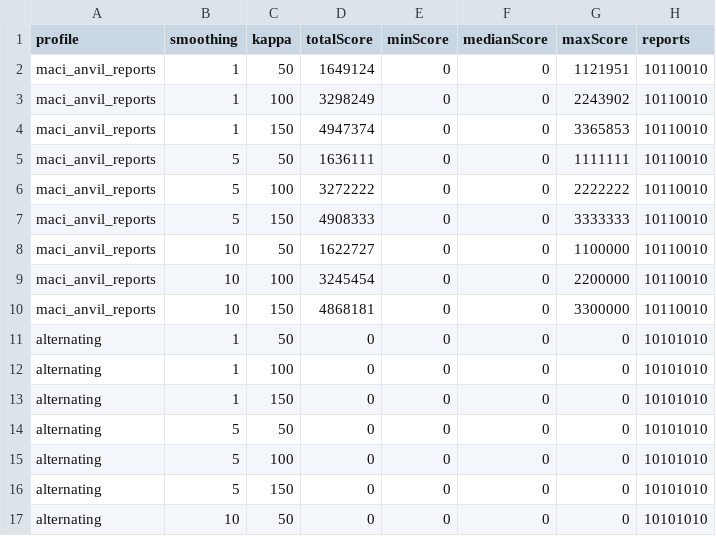
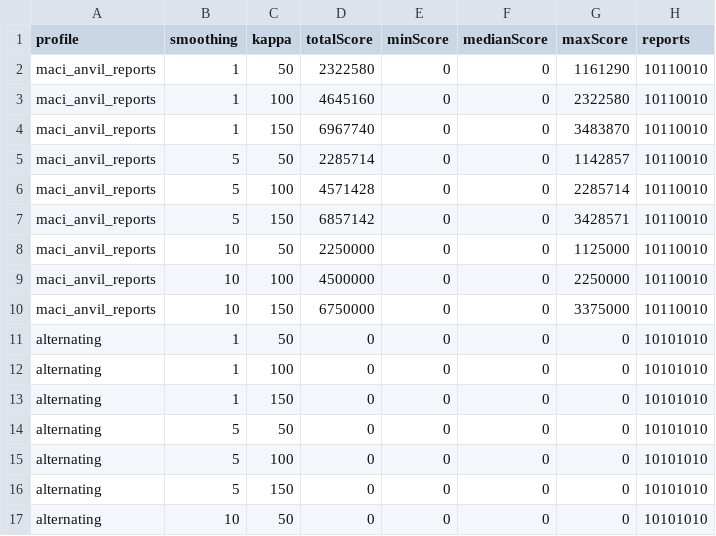
Before and after one commit to shlee-lab/zk-peer-incentive, a CSV file: experiments/reward-evaluation/data/reward_sensitivity.csv, drawn as a sheet; only a part is shown; the diff covers the shown part only.

```diff
--- a/experiments/reward-evaluation/data/reward_sensitivity.csv
+++ b/experiments/reward-evaluation/data/reward_sensitivity.csv
@@ -1,11 +1,11 @@
 profile,smoothing,kappa,totalScore,minScore,medianScore,maxScore,reports
-maci_anvil_reports,1,50,1649124,0,0,1121951,10110010
-maci_anvil_reports,1,100,3298249,0,0,2243902,10110010
-maci_anvil_reports,1,150,4947374,0,0,3365853,10110010
-maci_anvil_reports,5,50,1636111,0,0,1111111,10110010
-maci_anvil_reports,5,100,3272222,0,0,2222222,10110010
-maci_anvil_reports,5,150,4908333,0,0,3333333,10110010
-maci_anvil_reports,10,50,1622727,0,0,1100000,10110010
-maci_anvil_reports,10,100,3245454,0,0,2200000,10110010
-maci_anvil_reports,10,150,4868181,0,0,3300000,10110010
+maci_anvil_reports,1,50,2322580,0,0,1161290,10110010
+maci_anvil_reports,1,100,4645160,0,0,2322580,10110010
+maci_anvil_reports,1,150,6967740,0,0,3483870,10110010
+maci_anvil_reports,5,50,2285714,0,0,1142857,10110010
+maci_anvil_reports,5,100,4571428,0,0,2285714,10110010
+maci_anvil_reports,5,150,6857142,0,0,3428571,10110010
+maci_anvil_reports,10,50,2250000,0,0,1125000,10110010
+maci_anvil_reports,10,100,4500000,0,0,2250000,10110010
+maci_anvil_reports,10,150,6750000,0,0,3375000,10110010
 alternating,1,50,0,0,0,0,10101010
```
Also changed, not shown: 63 edited cells elsewhere in this file, experiments/reward-evaluation/data/budget_allocation.csv, experiments/reward-evaluation/data/parameter_sweep.csv, 18 other files.
